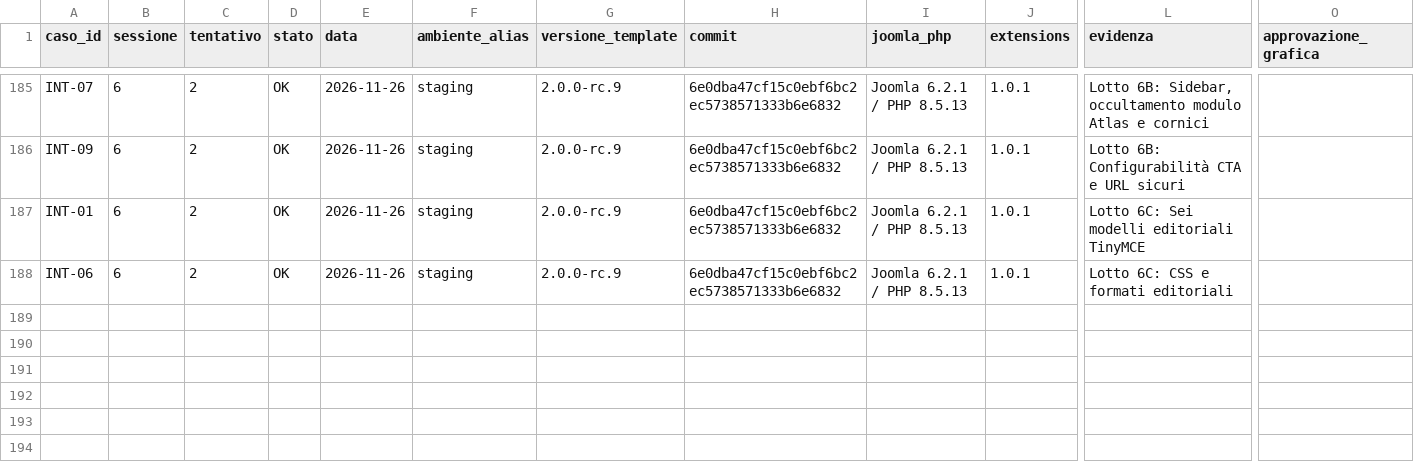
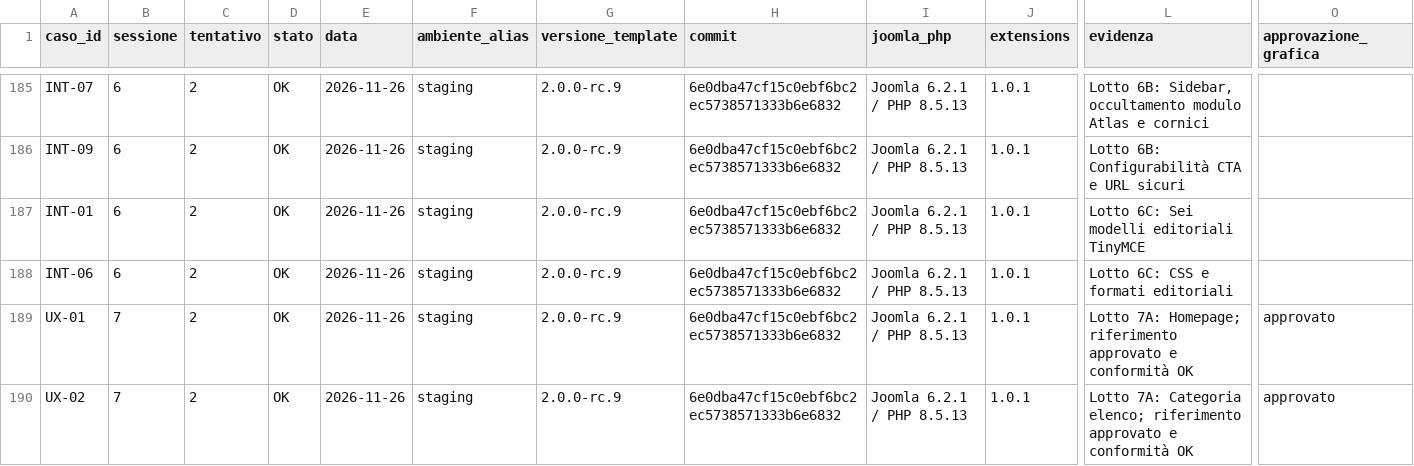
Before and after one commit to jeckodevelopment/tpl_operaplus, a CSV file: docs/magazine/ESITI_COLLAUDO.csv, drawn as a sheet; only a part is shown, gaps mark what is left out; rows hold the shown columns only; the diff covers the shown part only; the diff names each change by its address in the sheet, - before the commit and + after, or states it on an @@ line.

```diff
--- a/docs/magazine/ESITI_COLLAUDO.csv
+++ b/docs/magazine/ESITI_COLLAUDO.csv
+row 189: UX-01 | 7 | 2 | OK | 2026-11-26 | staging | 2.0.0-rc.9 | 6e0dba47cf15c0ebf6bc2ec5738571333b6e6832 | Joomla 6.2.1 / PHP 8.5.13 | 1.0.1 | Lotto 7A: Homepage; riferimento approvato e conformità OK | approvato
+row 190: UX-02 | 7 | 2 | OK | 2026-11-26 | staging | 2.0.0-rc.9 | 6e0dba47cf15c0ebf6bc2ec5738571333b6e6832 | Joomla 6.2.1 / PHP 8.5.13 | 1.0.1 | Lotto 7A: Categoria elenco; riferimento approvato e conformità OK | approvato
```
Also changed, not shown: 2 added rows elsewhere in this file, 4 other files.
